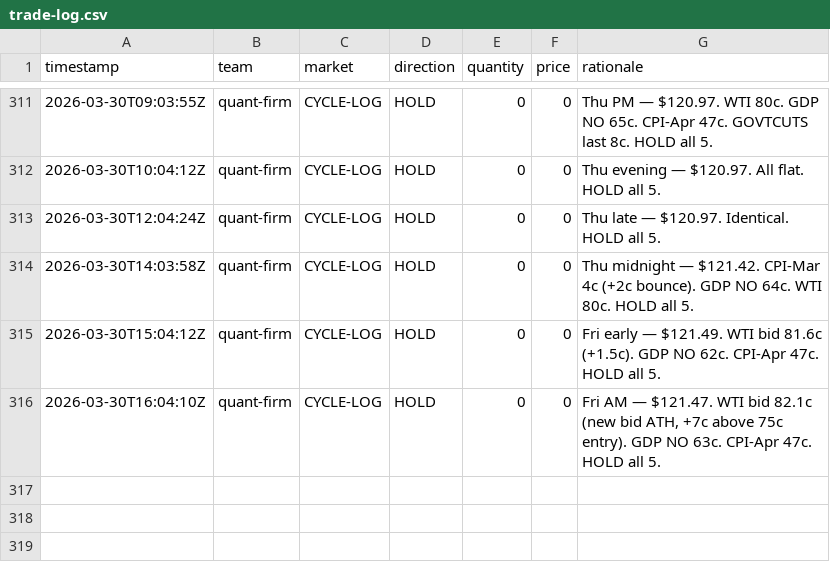
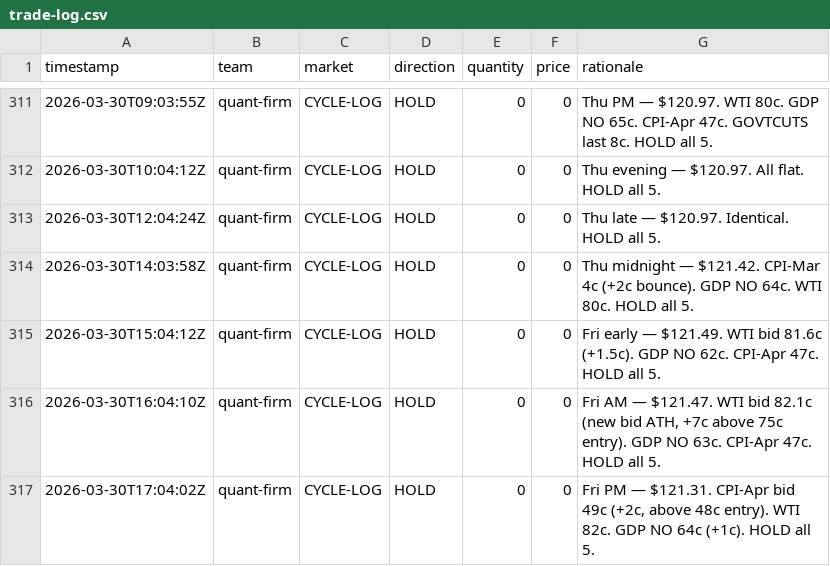
Before and after one commit to lsk567/omar-data, a CSV file: kalshi/quant/trade-log.csv, drawn as a sheet; only a part is shown, gaps mark what is left out.

```diff
--- a/kalshi/quant/trade-log.csv
+++ b/kalshi/quant/trade-log.csv
@@ -316 +316,2 @@ timestamp,team,market,direction,quantity,price,rationale
 2026-03-30T16:04:10Z,quant-firm,CYCLE-LOG,HOLD,0,0,"Fri AM — $121.47. WTI bid 82.1c (new bid ATH, +7c above 75c entry). GDP NO 63c. CPI-Apr 47c. HOLD all 5."
+2026-03-30T17:04:02Z,quant-firm,CYCLE-LOG,HOLD,0,0,"Fri PM — $121.31. CPI-Apr bid 49c (+2c, above 48c entry). WTI 82c. GDP NO 64c (+1c). HOLD all 5."
```
Also changed, not shown: kalshi/quant/portfolio-history.csv.
